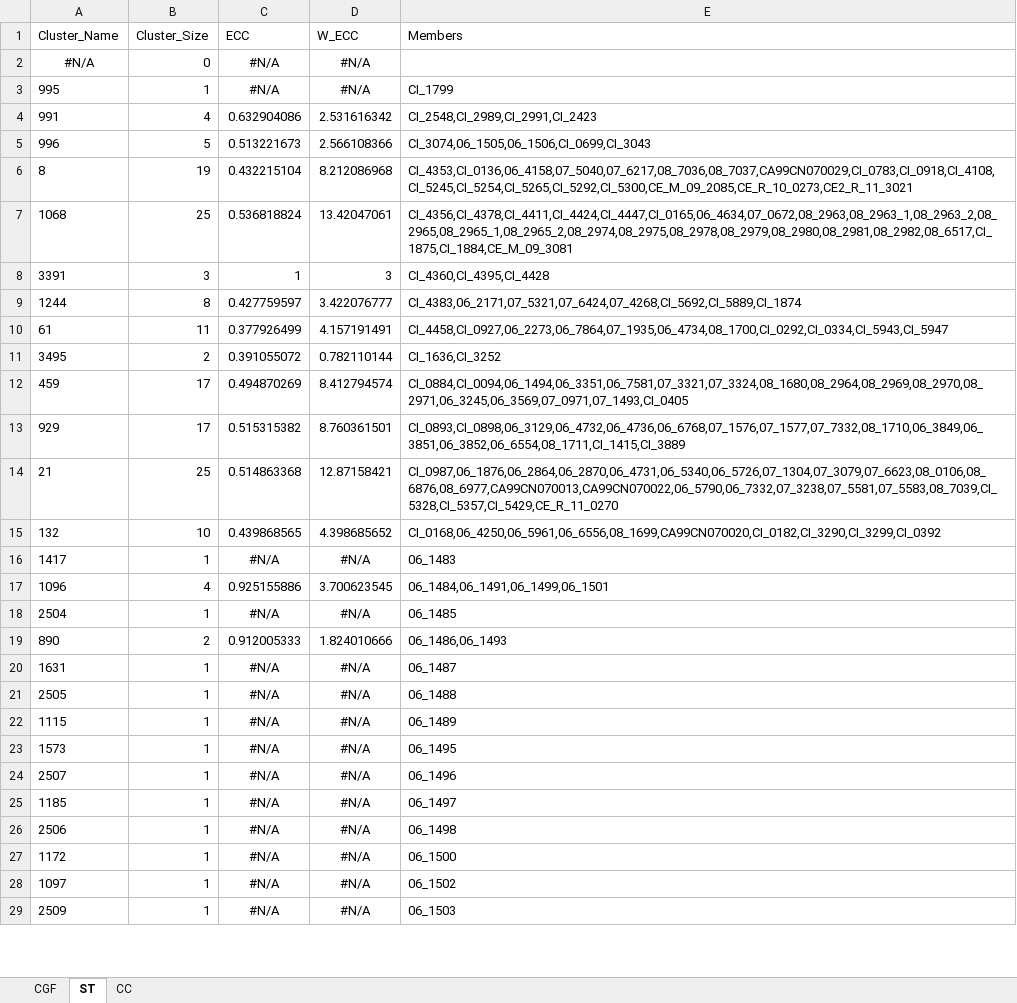
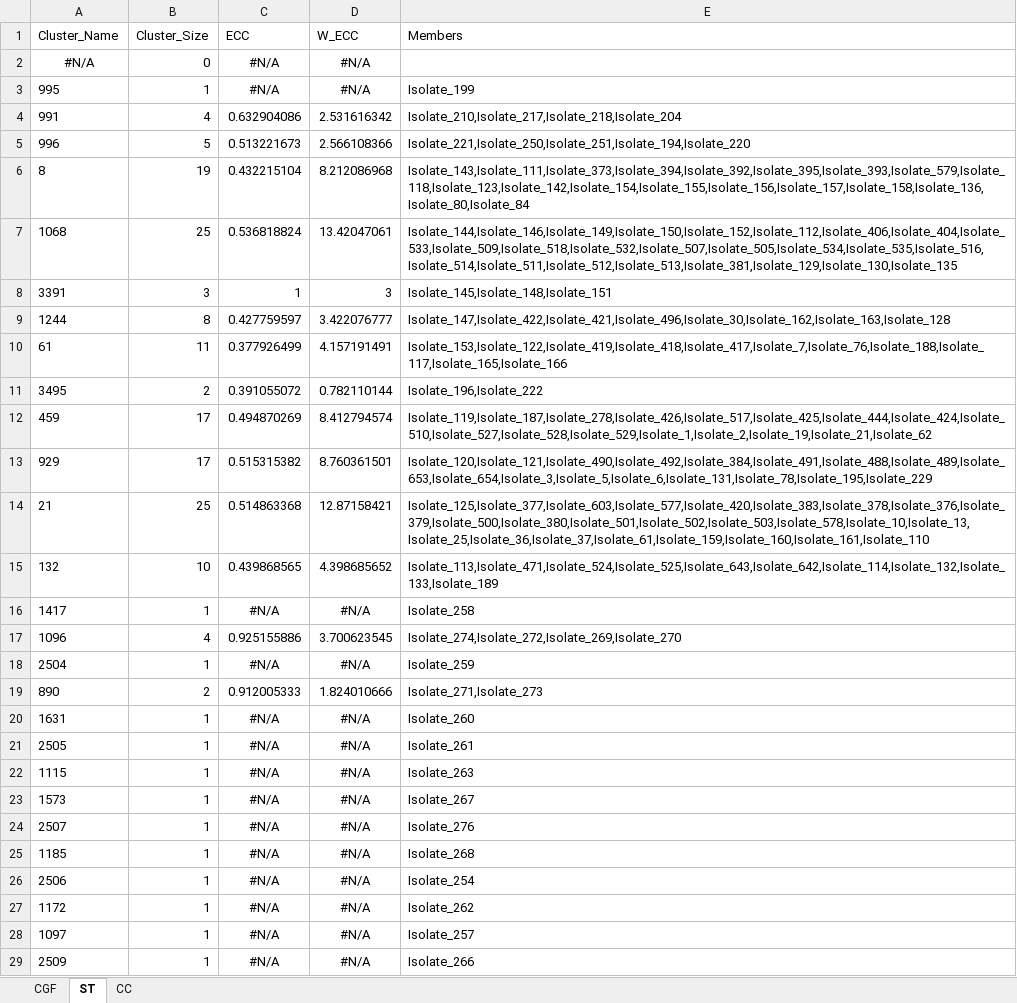
Before and after one commit to hetmanb/EpiQuant_Typing_Analysis_old, an Excel workbook: EpiQuant_Typing_Analysis/ECC_Results(50.30.20).xlsx, sheet ST, drawn as a sheet; only a part is shown; values as stored, in another font and other column widths than the file's, no borders; the diff covers the shown part only; the diff names each change by its address in the sheet, - before the commit and + after, or states it on an @@ line.

```diff
--- a/EpiQuant_Typing_Analysis/ECC_Results(50.30.20).xlsx (sheet ST)
+++ b/EpiQuant_Typing_Analysis/ECC_Results(50.30.20).xlsx (sheet ST)
-E3 (Members): CI_1799
+E3 (Members): Isolate_199
-E4 (Members): CI_2548,CI_2989,CI_2991,CI_2423
+E4 (Members): Isolate_210,Isolate_217,Isolate_218,Isolate_204
-E5 (Members): CI_3074,06_1505,06_1506,CI_0699,CI_3043
+E5 (Members): Isolate_221,Isolate_250,Isolate_251,Isolate_194,Isolate_220
-E6 (Members): CI_4353,CI_0136,06_4158,07_5040,07_6217,08_7036,08_7037,CA99CN070029,CI_0783,CI_0918,CI_4108,CI_5245,CI_5254,CI_5265,CI_5292,CI_5300,CE_M_09_2085,CE_R_10_0273,CE2_R_11_3021
+E6 (Members): Isolate_143,Isolate_111,Isolate_373,Isolate_394,Isolate_392,Isolate_395,Isolate_393,Isolate_579,Isolate_118,Isolate_123,Isolate_142,Isolate_154,Isolate_155,Isolate_156,Isolate_157,Isolate_158,Isolate_136,Isolate_80,Isolate_84
-E7 (Members): CI_4356,CI_4378,CI_4411,CI_4424,CI_4447,CI_0165,06_4634,07_0672,08_2963,08_2963_1,08_2963_2,08_2965,08_2965_1,08_2965_2,08_2974,08_2975,08_2978,08_2979,08_2980,08_2981,08_2982,08_6517,CI_1875,CI_1884,CE_M_09_3081
+E7 (Members): Isolate_144,Isolate_146,Isolate_149,Isolate_150,Isolate_152,Isolate_112,Isolate_406,Isolate_404,Isolate_533,Isolate_509,Isolate_518,Isolate_532,Isolate_507,Isolate_505,Isolate_534,Isolate_535,Isolate_516,Isolate_514,Isolate_511,Isolate_512,Isolate_513,Isolate_381,Isolate_129,Isolate_130,Isolate_135
-E8 (Members): CI_4360,CI_4395,CI_4428
+E8 (Members): Isolate_145,Isolate_148,Isolate_151
-E9 (Members): CI_4383,06_2171,07_5321,07_6424,07_4268,CI_5692,CI_5889,CI_1874
+E9 (Members): Isolate_147,Isolate_422,Isolate_421,Isolate_496,Isolate_30,Isolate_162,Isolate_163,Isolate_128
-E10 (Members): CI_4458,CI_0927,06_2273,06_7864,07_1935,06_4734,08_1700,CI_0292,CI_0334,CI_5943,CI_5947
+E10 (Members): Isolate_153,Isolate_122,Isolate_419,Isolate_418,Isolate_417,Isolate_7,Isolate_76,Isolate_188,Isolate_117,Isolate_165,Isolate_166
-E11 (Members): CI_1636,CI_3252
+E11 (Members): Isolate_196,Isolate_222
-E12 (Members): CI_0884,CI_0094,06_1494,06_3351,06_7581,07_3321,07_3324,08_1680,08_2964,08_2969,08_2970,08_2971,06_3245,06_3569,07_0971,07_1493,CI_0405
+E12 (Members): Isolate_119,Isolate_187,Isolate_278,Isolate_426,Isolate_517,Isolate_425,Isolate_444,Isolate_424,Isolate_510,Isolate_527,Isolate_528,Isolate_529,Isolate_1,Isolate_2,Isolate_19,Isolate_21,Isolate_62
-E13 (Members): CI_0893,CI_0898,06_3129,06_4732,06_4736,06_6768,07_1576,07_1577,07_7332,08_1710,06_3849,06_3851,06_3852,06_6554,08_1711,CI_1415,CI_3889
+E13 (Members): Isolate_120,Isolate_121,Isolate_490,Isolate_492,Isolate_384,Isolate_491,Isolate_488,Isolate_489,Isolate_653,Isolate_654,Isolate_3,Isolate_5,Isolate_6,Isolate_131,Isolate_78,Isolate_195,Isolate_229
-E14 (Members): CI_0987,06_1876,06_2864,06_2870,06_4731,06_5340,06_5726,07_1304,07_3079,07_6623,08_0106,08_6876,08_6977,CA99CN070013,CA99CN070022,06_5790,06_7332,07_3238,07_5581,07_5583,08_7039,CI_5328,CI_5357,CI_5429,CE_R_11_0270
+E14 (Members): Isolate_125,Isolate_377,Isolate_603,Isolate_577,Isolate_420,Isolate_383,Isolate_378,Isolate_376,Isolate_379,Isolate_500,Isolate_380,Isolate_501,Isolate_502,Isolate_503,Isolate_578,Isolate_10,Isolate_13,Isolate_25,Isolate_36,Isolate_37,Isolate_61,Isolate_159,Isolate_160,Isolate_161,Isolate_110
-E15 (Members): CI_0168,06_4250,06_5961,06_6556,08_1699,CA99CN070020,CI_0182,CI_3290,CI_3299,CI_0392
+E15 (Members): Isolate_113,Isolate_471,Isolate_524,Isolate_525,Isolate_643,Isolate_642,Isolate_114,Isolate_132,Isolate_133,Isolate_189
-E16 (Members): 06_1483
+E16 (Members): Isolate_258
-E17 (Members): 06_1484,06_1491,06_1499,06_1501
+E17 (Members): Isolate_274,Isolate_272,Isolate_269,Isolate_270
-E18 (Members): 06_1485
+E18 (Members): Isolate_259
-E19 (Members): 06_1486,06_1493
+E19 (Members): Isolate_271,Isolate_273
-E20 (Members): 06_1487
+E20 (Members): Isolate_260
-E21 (Members): 06_1488
+E21 (Members): Isolate_261
-E22 (Members): 06_1489
+E22 (Members): Isolate_263
-E23 (Members): 06_1495
+E23 (Members): Isolate_267
-E24 (Members): 06_1496
+E24 (Members): Isolate_276
-E25 (Members): 06_1497
+E25 (Members): Isolate_268
-E26 (Members): 06_1498
+E26 (Members): Isolate_254
-E27 (Members): 06_1500
+E27 (Members): Isolate_262
-E28 (Members): 06_1502
+E28 (Members): Isolate_257
-E29 (Members): 06_1503
+E29 (Members): Isolate_266
```
Also changed, not shown: 147 edited cells elsewhere in this sheet, sheet CGF, sheet CC, 2 other files.
